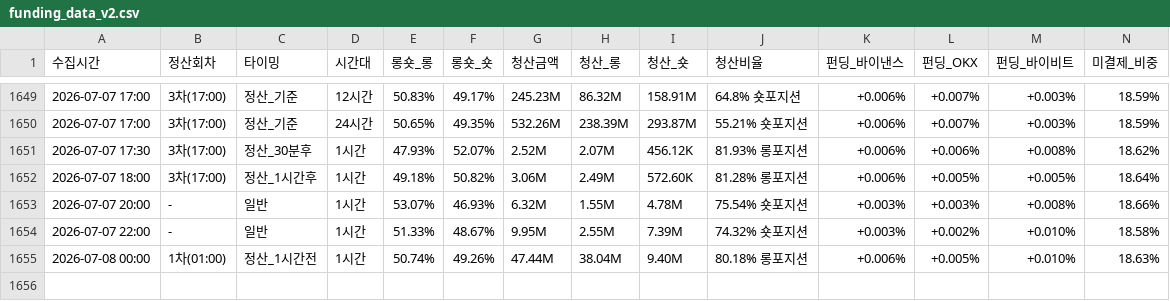
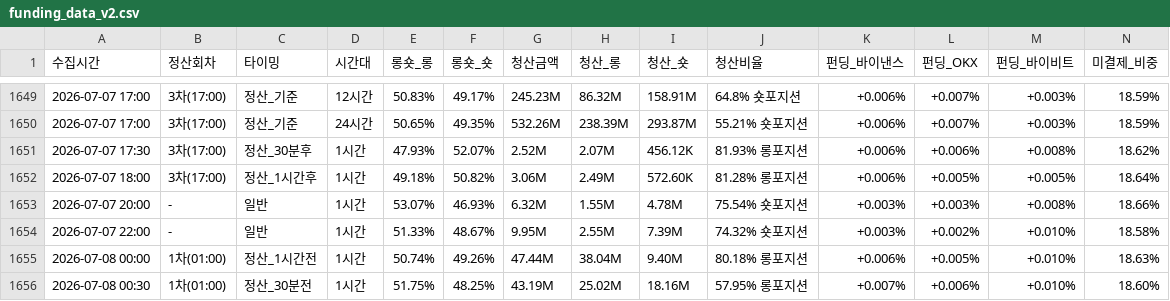
Before and after one commit to morustudio/coinness-dashboard, a CSV file: funding_data_v2.csv, drawn as a sheet; only a part is shown, gaps mark what is left out; rows hold the shown columns only; the diff names each change by its address in the sheet, - before the commit and + after, or states it on an @@ line.

Commit message:
data: 2026-07-08 00:30

```diff
--- a/funding_data_v2.csv
+++ b/funding_data_v2.csv
+row 1656: 2026-07-08 00:30 | 1차(01:00) | 정산_30분전 | 1시간 | 51.75% | 48.25% | 43.19M | 25.02M | 18.16M | 57.95% 롱포지션 | +0.007% | +0.006% | +0.010% | 18.60%
```
